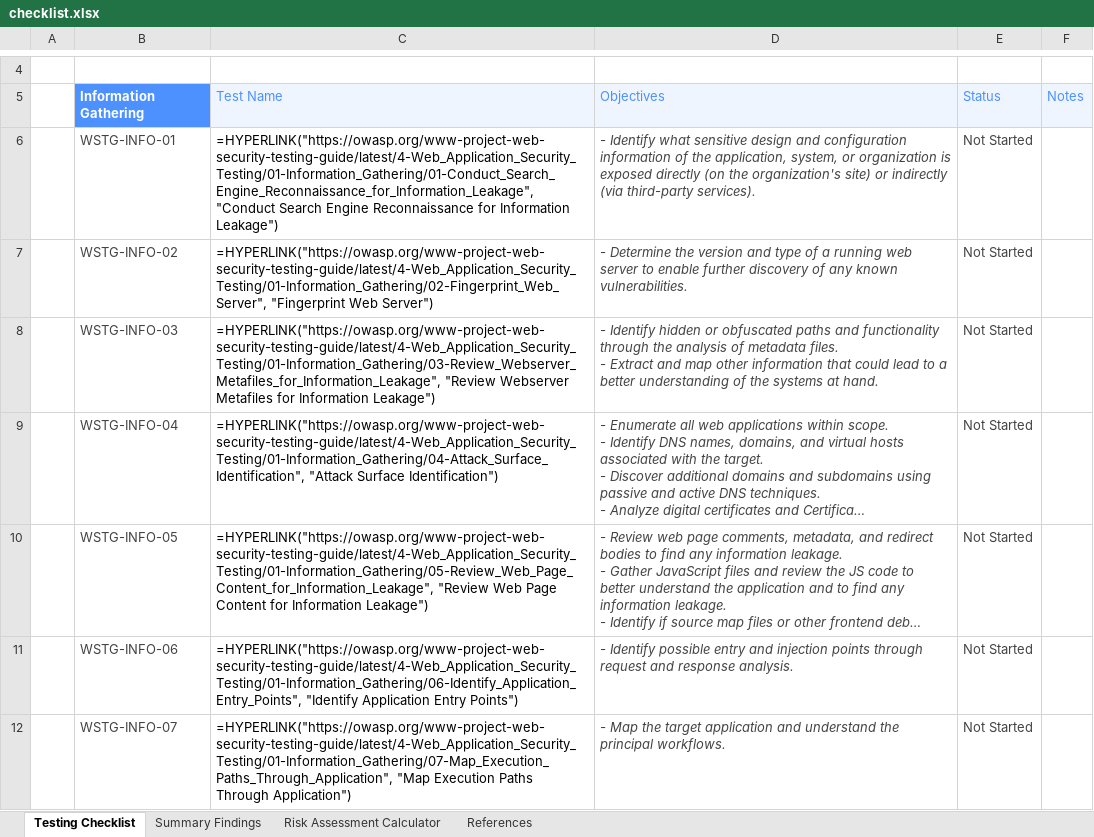
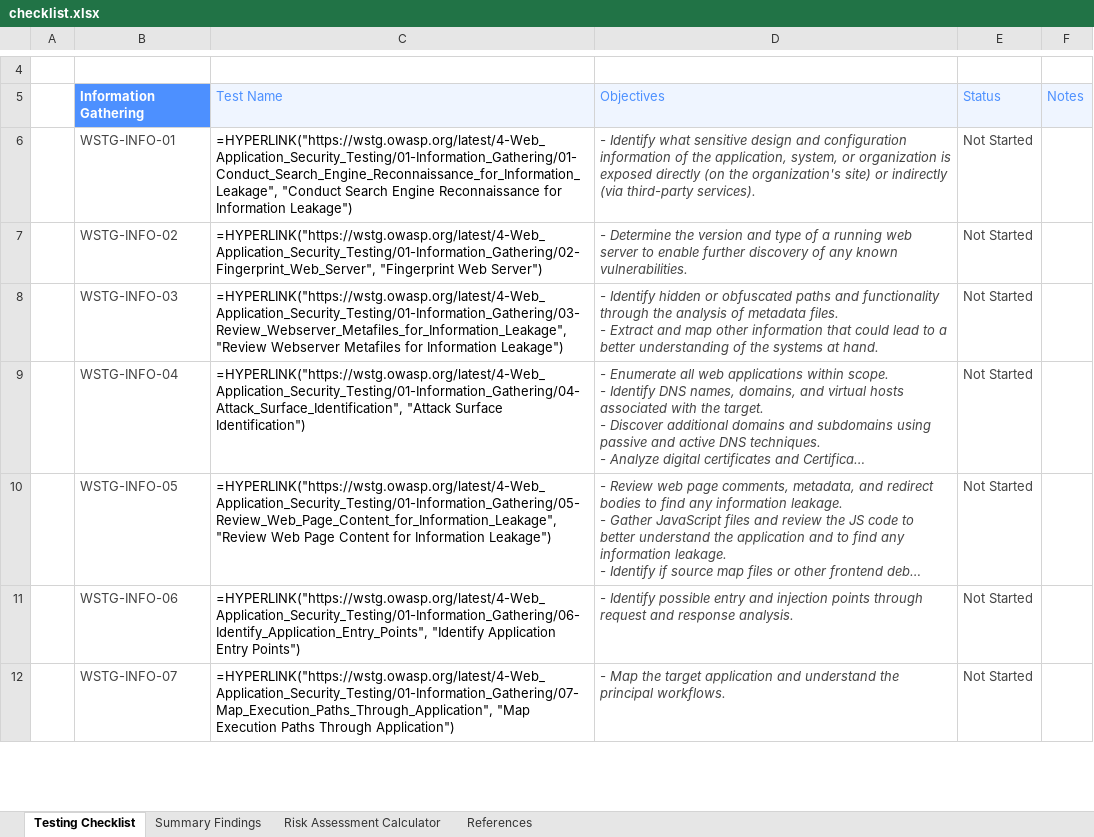
Before and after one commit to yhsww/sast-llm, an Excel workbook: wstg/wstg-master/checklists/checklist.xlsx, sheet Testing Checklist, drawn as a sheet; only a part is shown, gaps mark what is left out; long unchanged cells end in …; values as stored, in another font and other column widths than the file's, no borders; formulas without a stored value are shown as written; conditional formats not drawn; the diff covers the shown part only; the diff names each change by its address in the sheet, - before the commit and + after, or states it on an @@ line.

```diff
--- a/wstg/wstg-master/checklists/checklist.xlsx (sheet Testing Checklist)
+++ b/wstg/wstg-master/checklists/checklist.xlsx (sheet Testing Checklist)
-C6: =HYPERLINK("https://owasp.org/www-project-web-security-testing-guide/latest/4-Web_Application_Security_Testing/01-Information_Gathering/01-Conduct_Search_Engine_Reconnaissance_for_Information_Leakage", "Conduct Search…
+C6: =HYPERLINK("https://wstg.owasp.org/latest/4-Web_Application_Security_Testing/01-Information_Gathering/01-Conduct_Search_Engine_Reconnaissance_for_Information_Leakage", "Conduct Search…
-C7: =HYPERLINK("https://owasp.org/www-project-web-security-testing-guide/latest/4-Web_Application_Security_Testing/01-Information_Gathering/02-Fingerprint_Web_Server", "Fingerprint Web…
+C7: =HYPERLINK("https://wstg.owasp.org/latest/4-Web_Application_Security_Testing/01-Information_Gathering/02-Fingerprint_Web_Server", "Fingerprint Web…
-C8: =HYPERLINK("https://owasp.org/www-project-web-security-testing-guide/latest/4-Web_Application_Security_Testing/01-Information_Gathering/03-Review_Webserver_Metafiles_for_Information_Leakage", "Review Webserver…
+C8: =HYPERLINK("https://wstg.owasp.org/latest/4-Web_Application_Security_Testing/01-Information_Gathering/03-Review_Webserver_Metafiles_for_Information_Leakage", "Review Webserver…
-C9: =HYPERLINK("https://owasp.org/www-project-web-security-testing-guide/latest/4-Web_Application_Security_Testing/01-Information_Gathering/04-Attack_Surface_Identification", "Attack Surface…
+C9: =HYPERLINK("https://wstg.owasp.org/latest/4-Web_Application_Security_Testing/01-Information_Gathering/04-Attack_Surface_Identification", "Attack Surface…
-C10: =HYPERLINK("https://owasp.org/www-project-web-security-testing-guide/latest/4-Web_Application_Security_Testing/01-Information_Gathering/05-Review_Web_Page_Content_for_Information_Leakage", "Review Web…
+C10: =HYPERLINK("https://wstg.owasp.org/latest/4-Web_Application_Security_Testing/01-Information_Gathering/05-Review_Web_Page_Content_for_Information_Leakage", "Review Web…
-C11: =HYPERLINK("https://owasp.org/www-project-web-security-testing-guide/latest/4-Web_Application_Security_Testing/01-Information_Gathering/06-Identify_Application_Entry_Points", "Identify Application…
+C11: =HYPERLINK("https://wstg.owasp.org/latest/4-Web_Application_Security_Testing/01-Information_Gathering/06-Identify_Application_Entry_Points", "Identify Application…
-C12: =HYPERLINK("https://owasp.org/www-project-web-security-testing-guide/latest/4-Web_Application_Security_Testing/01-Information_Gathering/07-Map_Execution_Paths_Through_Application", "Map Execution…
+C12: =HYPERLINK("https://wstg.owasp.org/latest/4-Web_Application_Security_Testing/01-Information_Gathering/07-Map_Execution_Paths_Through_Application", "Map Execution…
```
Also changed, not shown: 108 edited cells elsewhere in this sheet, 23 other files.
